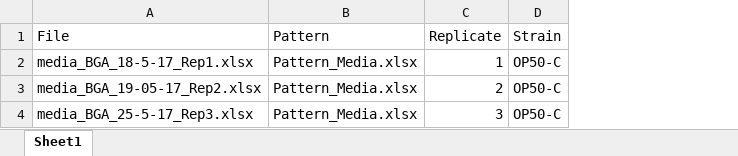
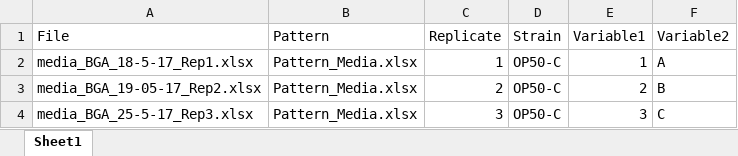
Before and after one commit to PNorvaisas/Growth_analysis, an Excel workbook: Justgrowth_Design_Template.xlsx, sheet Sheet1, drawn as a sheet; values as stored, in another font and other column widths than the file's, no borders; the diff names each change by its address in the sheet, - before the commit and + after, or states it on an @@ line.

```diff
--- a/Justgrowth_Design_Template.xlsx (sheet Sheet1)
+++ b/Justgrowth_Design_Template.xlsx (sheet Sheet1)
+column E (Variable1), rows 2-4: 1 | 2 | 3
+column F (Variable2), rows 2-4: A | B | C
```
Also changed, not shown: Biolog_Design_Template.xlsx, Justgrowth_Pattern_Template.xlsx.
